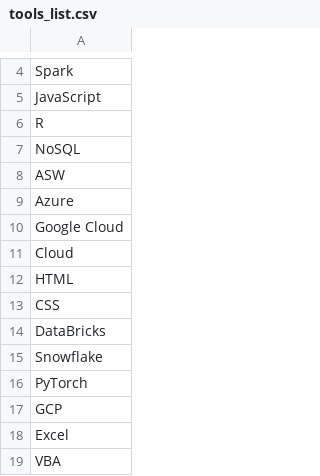
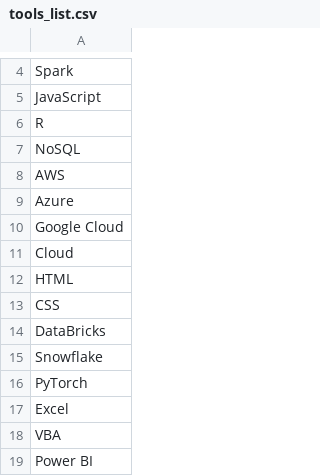
Before and after one commit to mriganv/Project-3, a CSV file: static/resources/tools_list.csv, drawn as a sheet; only a part is shown, gaps mark what is left out; the shorter side is filled out with more unchanged rows.

```diff
--- a/static/resources/tools_list.csv
+++ b/static/resources/tools_list.csv
@@ -7,3 +7,3 @@ R
 NoSQL
-ASW
+AWS
 Azure
@@ -16,3 +16,2 @@ Snowflake
 PyTorch
-GCP
 Excel
```
Also changed, not shown: 8 other files.
